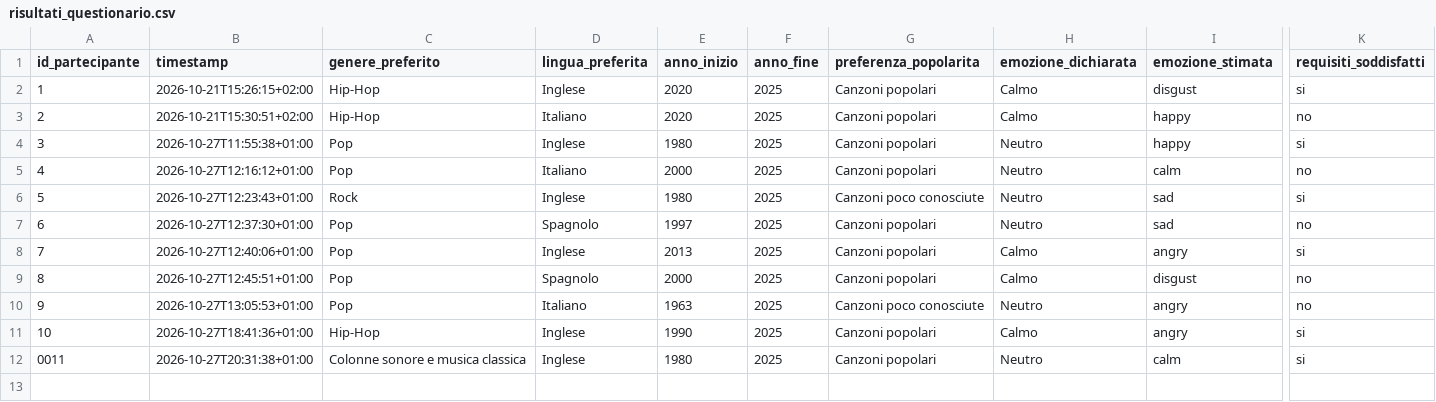
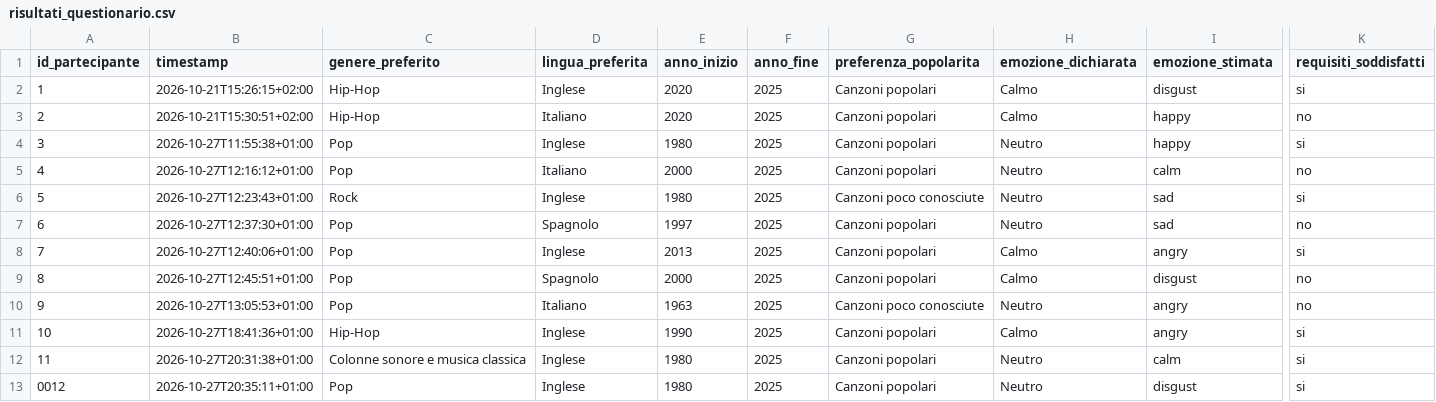
Before and after one commit to ilariabroggi/questionarioplaylist, a CSV file: risultati_questionario.csv, drawn as a sheet; only a part is shown, gaps mark what is left out; rows hold the shown columns only; the diff names each change by its address in the sheet, - before the commit and + after, or states it on an @@ line.

Commit message:
Salvataggio questionario 0012

```diff
--- a/risultati_questionario.csv
+++ b/risultati_questionario.csv
@@ column A (id_partecipante) renumbered in row 12 @@
+row 13: 0012 | 2026-10-27T20:35:11+01:00 | Pop | Inglese | 1980 | 2025 | Canzoni popolari | Neutro | disgust | si
```
